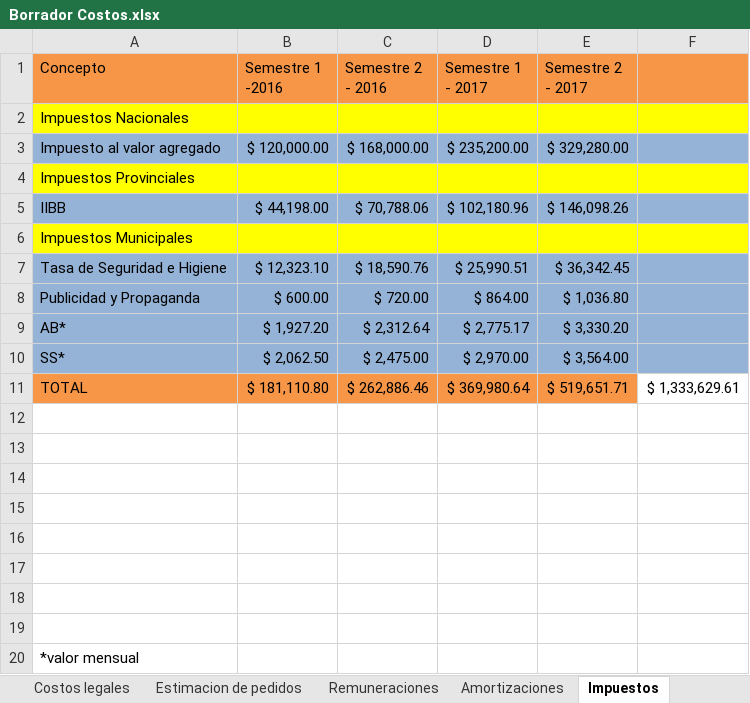
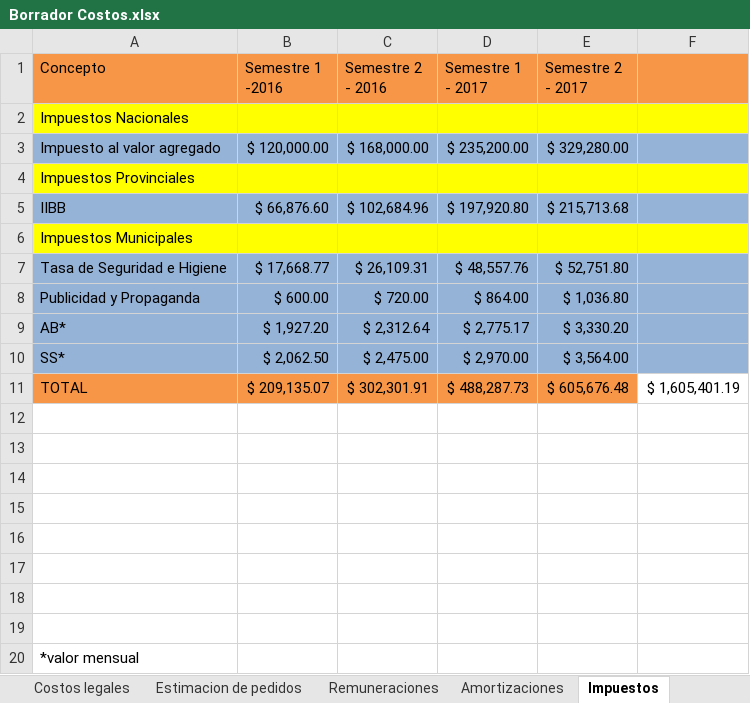
Before and after one commit to Jacodom/sap-tfi-documentation, an Excel workbook: SAP - NEGOCIO/Temporal/Presupuesto/Borrador Costos.xlsx, sheet Impuestos, drawn as a sheet; values as stored, in another font and other column widths than the file's, no borders; 1 other sheet too large or unreadable and not compared; removed rows and columns are numbered as before the commit, all else as after; the diff names each change by its address in the sheet, - before the commit and + after, or states it on an @@ line.

```diff
--- a/SAP - NEGOCIO/Temporal/Presupuesto/Borrador Costos.xlsx (sheet Impuestos)
+++ b/SAP - NEGOCIO/Temporal/Presupuesto/Borrador Costos.xlsx (sheet Impuestos)
-row 5: IIBB | $ 44,198.00 | $ 70,788.06 | $ 102,180.96 | $ 146,098.26
+row 5: IIBB | $ 66,876.60 | $ 102,684.96 | $ 197,920.80 | $ 215,713.68
-row 7: Tasa de Seguridad e Higiene | $ 12,323.10 | $ 18,590.76 | $ 25,990.51 | $ 36,342.45
+row 7: Tasa de Seguridad e Higiene | $ 17,668.77 | $ 26,109.31 | $ 48,557.76 | $ 52,751.80
-row 11: TOTAL | $ 181,110.80 | $ 262,886.46 | $ 369,980.64 | $ 519,651.71 | $ 1,333,629.61
+row 11: TOTAL | $ 209,135.07 | $ 302,301.91 | $ 488,287.73 | $ 605,676.48 | $ 1,605,401.19
```
Also changed, not shown: sheet Costos Fijos, sheet Amortizaciones, sheet Costos Variables, other sheet tabs, formulas that keep their value, SAP - NEGOCIO/Temporal/Plan ECO FINAN/Borrador Ingresos.xlsx, SAP - NEGOCIO/Temporal/Presupuesto/Presupuesto pickupmeal.xlsx, 1 other file.
